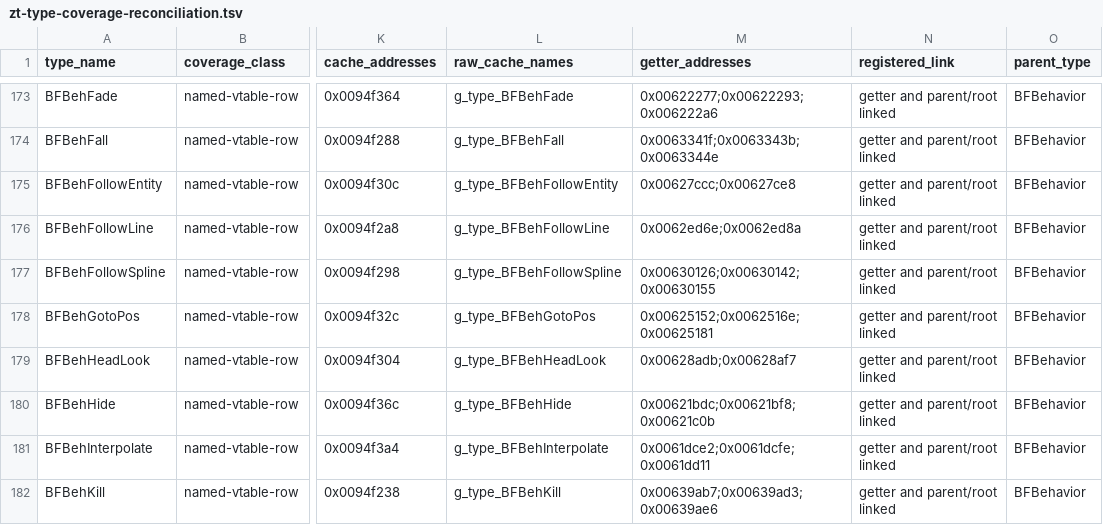
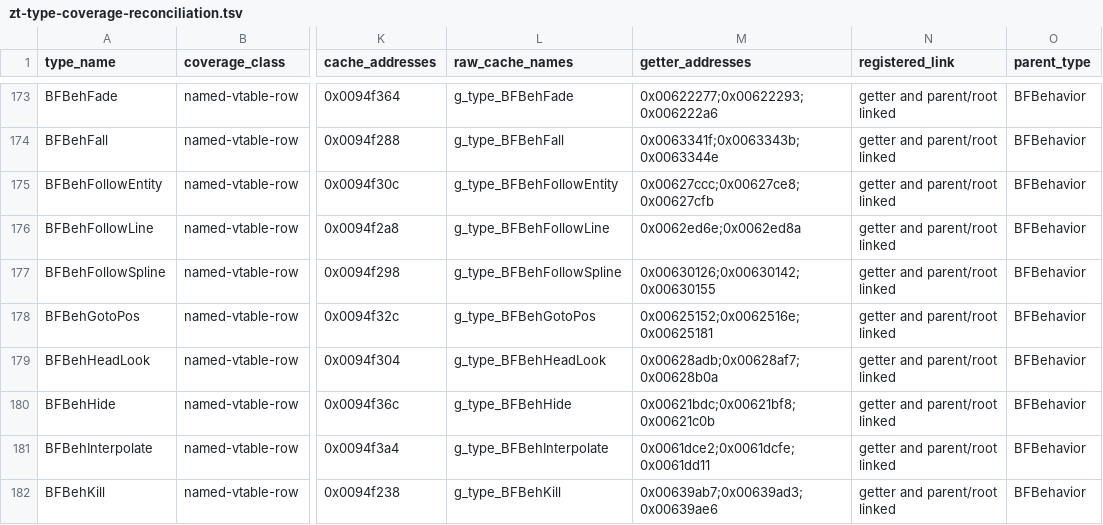
Before and after one commit to overyonder/over-yonder.tech, a TSV file: openzt2/zt-type-coverage-reconciliation.tsv, drawn as a sheet; only a part is shown, gaps mark what is left out; the diff covers the shown part only; the diff names each change by its address in the sheet, - before the commit and + after, or states it on an @@ line.

```diff
--- a/openzt2/zt-type-coverage-reconciliation.tsv
+++ b/openzt2/zt-type-coverage-reconciliation.tsv
-M175 (getter_addresses): 0x00627ccc;0x00627ce8
+M175 (getter_addresses): 0x00627ccc;0x00627ce8;0x00627cfb
-M179 (getter_addresses): 0x00628adb;0x00628af7
+M179 (getter_addresses): 0x00628adb;0x00628af7;0x00628b0a
```
Also changed, not shown: 31 edited cells elsewhere in this file, 3 other files.
